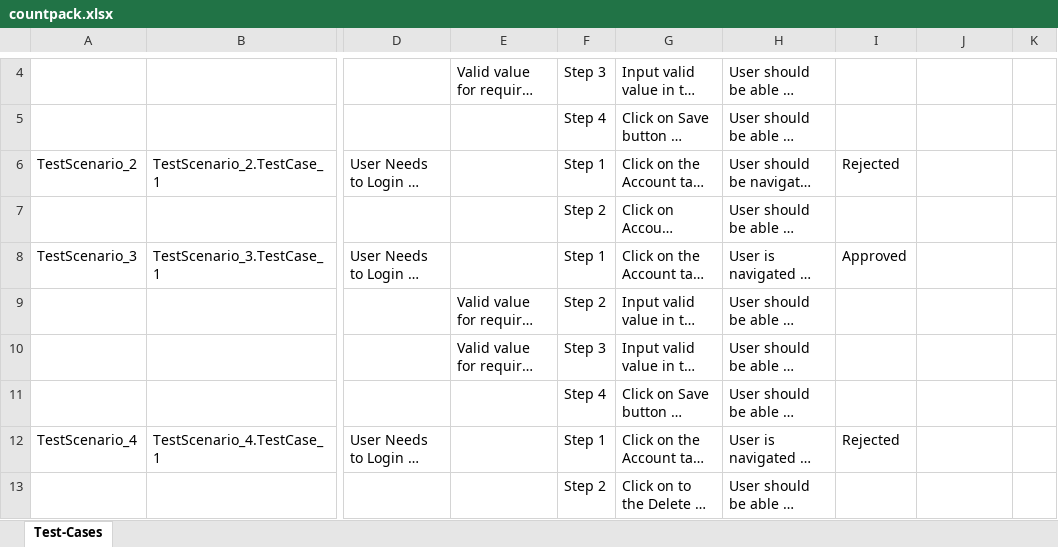
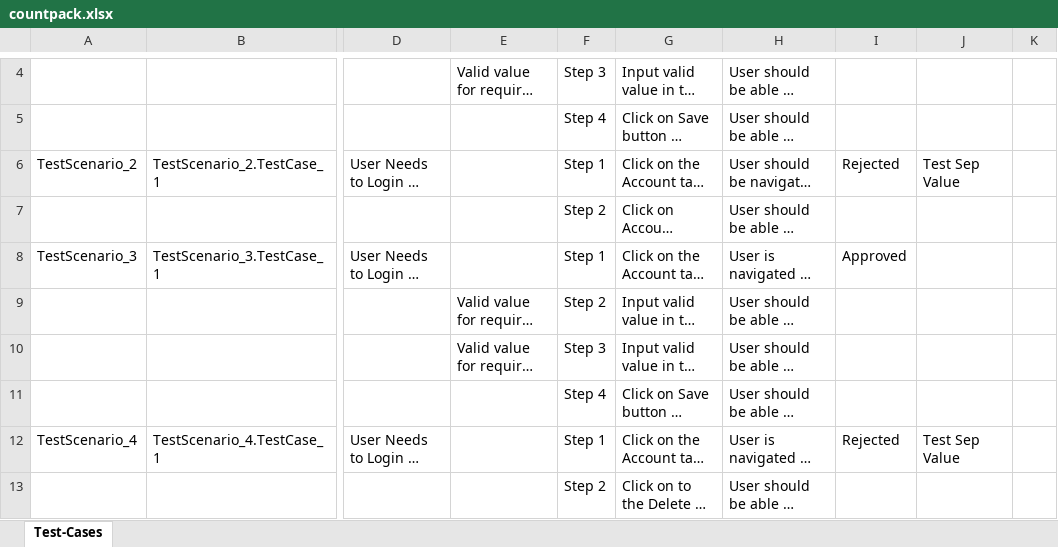
Before and after one commit to ShaikMohamedIrfan/mobiletest, an Excel workbook: countpack.xlsx, sheet Test-Cases, drawn as a sheet; only a part is shown, gaps mark what is left out; long unchanged cells end in …; values as stored, in another font and other column widths than the file's, no borders; table styles not drawn; the diff names each change by its address in the sheet, - before the commit and + after, or states it on an @@ line.

Commit message:
Add files via upload

```diff
--- a/countpack.xlsx (sheet Test-Cases)
+++ b/countpack.xlsx (sheet Test-Cases)
-J6: (empty)
+J6: Test Sep Value
-J12: (empty)
+J12: Test Sep Value
```
